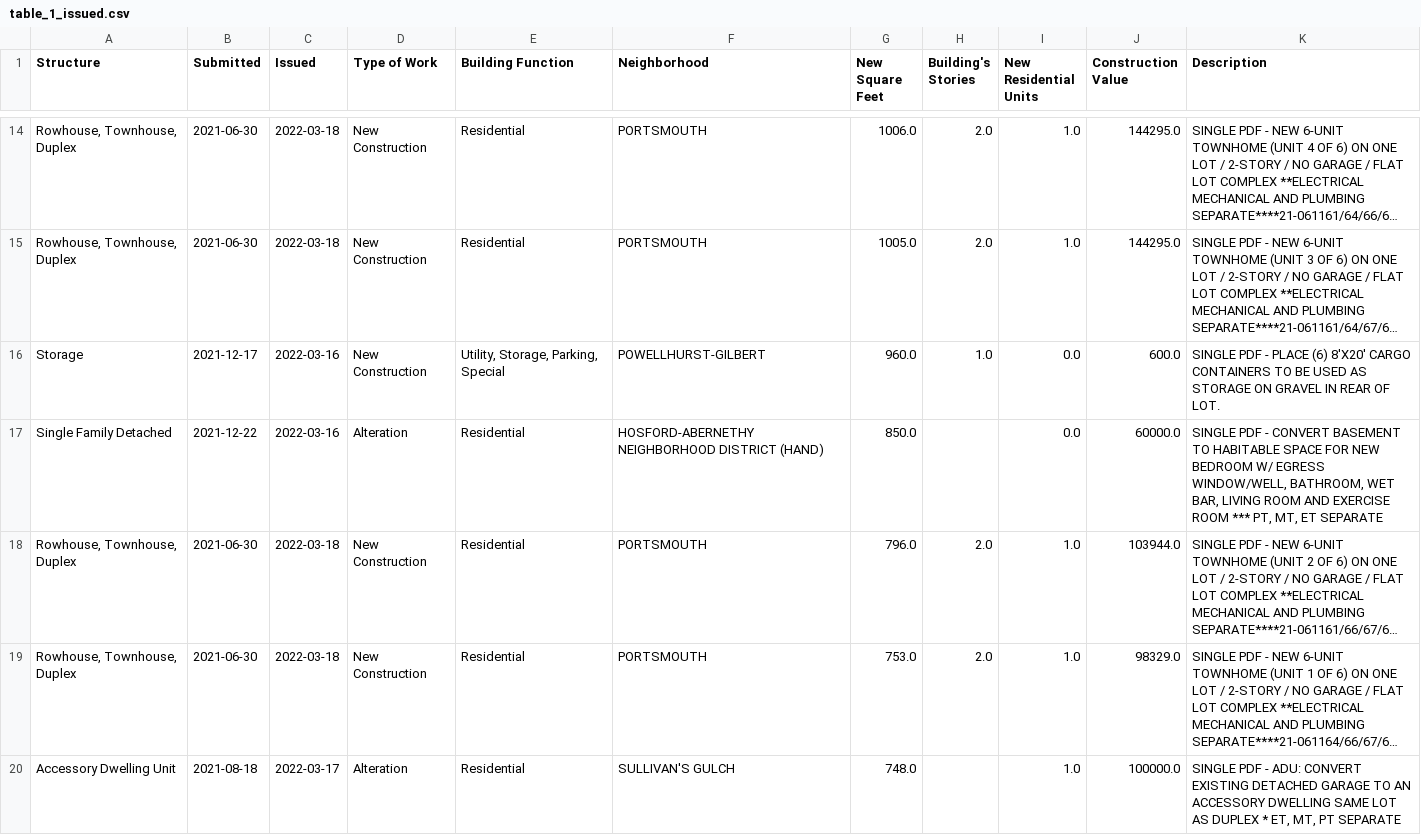
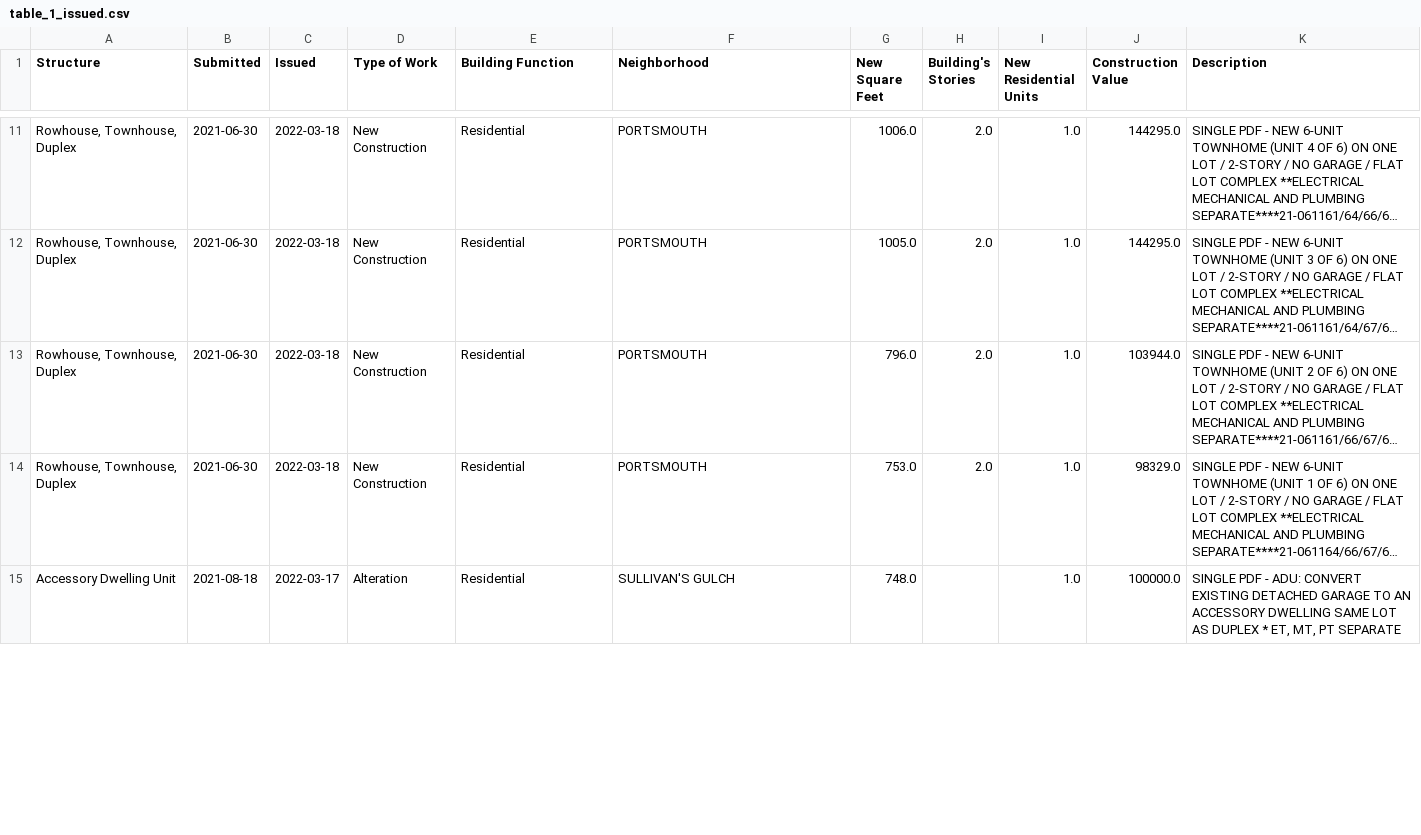
Before and after one commit to zephschafer/zephschafer, a CSV file: data/table_1_issued.csv, drawn as a sheet; only a part is shown, gaps mark what is left out; long unchanged cells end in …; removed rows and columns are numbered as before the commit, all else as after; the diff covers the shown part only; the diff names each change by its address in the sheet, - before the commit and + after, or states it on an @@ line.

```diff
--- a/data/table_1_issued.csv
+++ b/data/table_1_issued.csv
-row 16: Storage | 2021-12-17 | 2022-03-16 | New Construction | Utility, Storage, Parking, Special | POWELLHURST-GILBERT | 960.0 | 1.0 | 0.0 | 600.0 | SINGLE PDF - PLACE (6) 8'X20' CARGO CONTAINERS TO BE USED AS STORAGE ON GRAVEL IN REAR OF LOT.
-row 17: Single Family Detached | 2021-12-22 | 2022-03-16 | Alteration | Residential | HOSFORD-ABERNETHY NEIGHBORHOOD DISTRICT (HAND) | 850.0 |  | 0.0 | 60000.0 | SINGLE PDF - CONVERT BASEMENT TO HABITABLE SPACE FOR NEW BEDROOM W/ EGRESS WINDOW/WELL, BATHROOM, WET BAR, LIVING ROOM AND EXERCISE ROOM *** PT, MT, ET SEPARATE
```
Also changed, not shown: 4 added rows, 7 removed rows, 1 moved row and 8 edited cells elsewhere in this file, data/issuances_rolling_365.csv, 1 other file.
